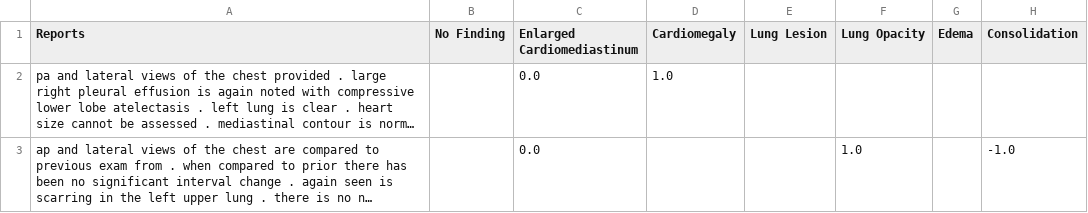
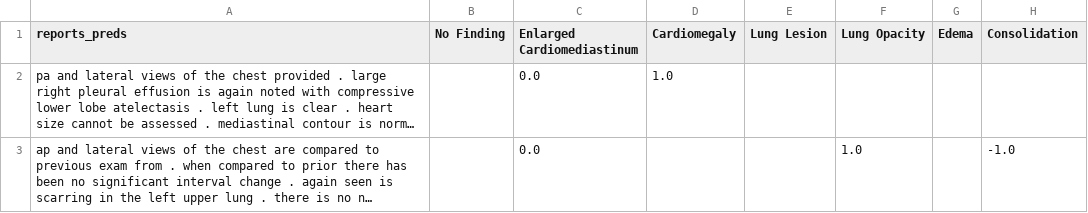
Before and after one commit to Debodeep94/SLOG-Eval, a CSV file: selected_samples00.csv, drawn as a sheet; only a part is shown; long unchanged cells end in …; the diff names each change by its address in the sheet, - before the commit and + after, or states it on an @@ line.

```diff
--- a/selected_samples00.csv
+++ b/selected_samples00.csv
-A1: Reports
+A1: reports_preds
```
Also changed, not shown: 40 other files.
